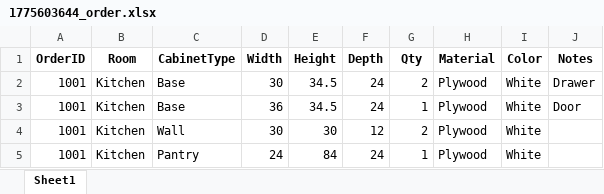
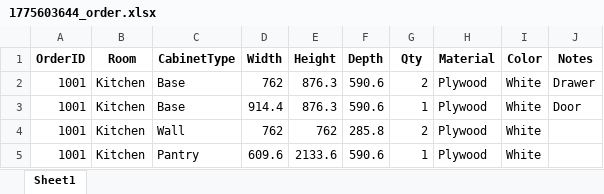
Before and after one commit to heyemlee/ai-factory, an Excel workbook: incoming_orders/1775603644_order.xlsx, sheet Sheet1, drawn as a sheet; values as stored, in another font and other column widths than the file's, no borders; the diff names each change by its address in the sheet, - before the commit and + after, or states it on an @@ line.

```diff
--- a/incoming_orders/1775603644_order.xlsx (sheet Sheet1)
+++ b/incoming_orders/1775603644_order.xlsx (sheet Sheet1)
-D2 (Width): 30
+D2 (Width): 762
-E2:E3 (Height): 34.5
+E2:E3 (Height): 876.3
-F2:F3 (Depth): 24
+F2:F3 (Depth): 590.6
-D3 (Width): 36
+D3 (Width): 914.4
-D4 (Width): 30
+D4 (Width): 762
-E4 (Height): 30
+E4 (Height): 762
-F4 (Depth): 12
+F4 (Depth): 285.8
-D5 (Width): 24
+D5 (Width): 609.6
-E5 (Height): 84
+E5 (Height): 2133.6
-F5 (Depth): 24
+F5 (Depth): 590.6
```
Also changed, not shown: data/order.xlsx, data/parts.xlsx, 13 other files.
